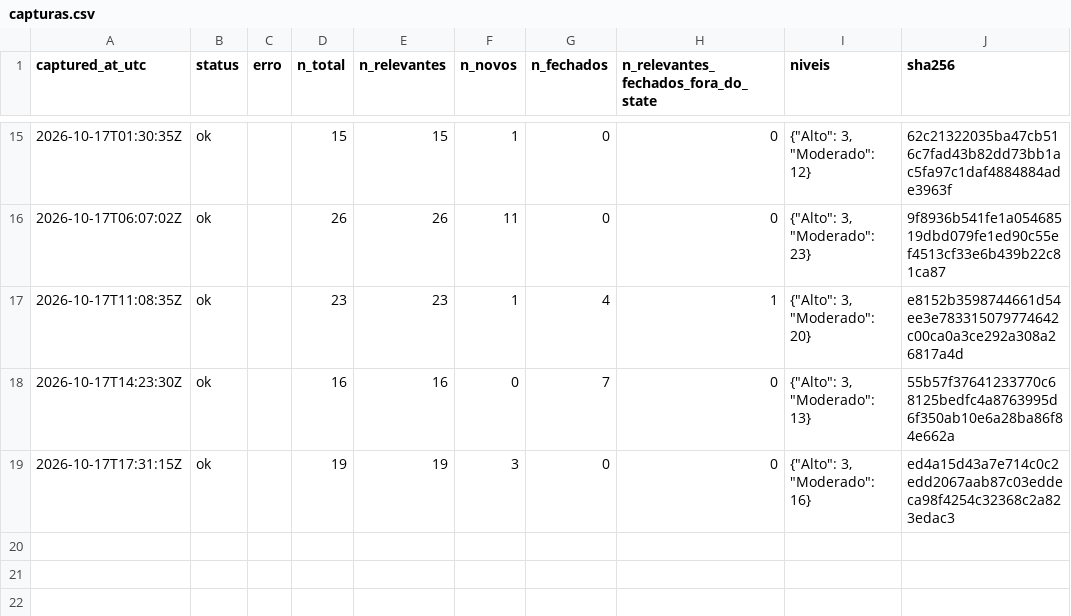
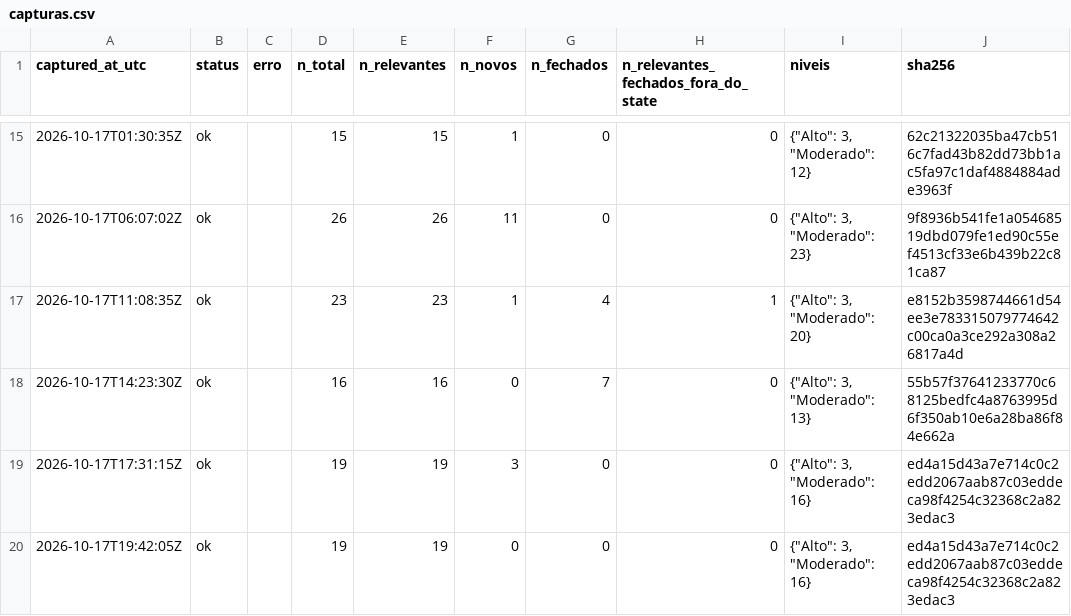
Before and after one commit to alvarocoutinho/crisis-dashboard, a CSV file: data/cemaden/capturas.csv, drawn as a sheet; only a part is shown, gaps mark what is left out.

```diff
--- a/data/cemaden/capturas.csv
+++ b/data/cemaden/capturas.csv
@@ -19 +19,2 @@ captured_at_utc,status,erro,n_total,n_relevantes,n_novos,n_fechados,n_relevantes
 2026-10-17T17:31:15Z,ok,,19,19,3,0,0,"{""Alto"": 3, ""Moderado"": 16}",ed4a15d43a7e714c0c2edd2067aab87c03eddeca98f4254c32368c2a823edac3
+2026-10-17T19:42:05Z,ok,,19,19,0,0,0,"{""Alto"": 3, ""Moderado"": 16}",ed4a15d43a7e714c0c2edd2067aab87c03eddeca98f4254c32368c2a823edac3
```
Also changed, not shown: data/cemaden/alertas_observados.csv.
